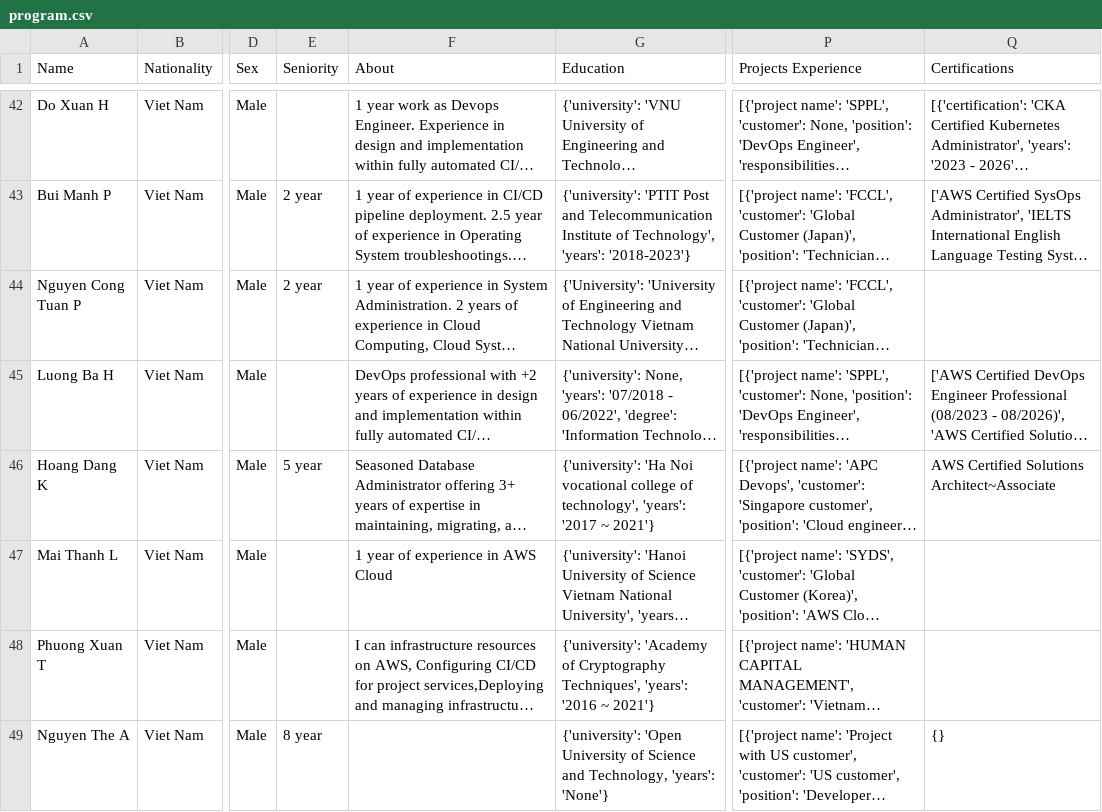
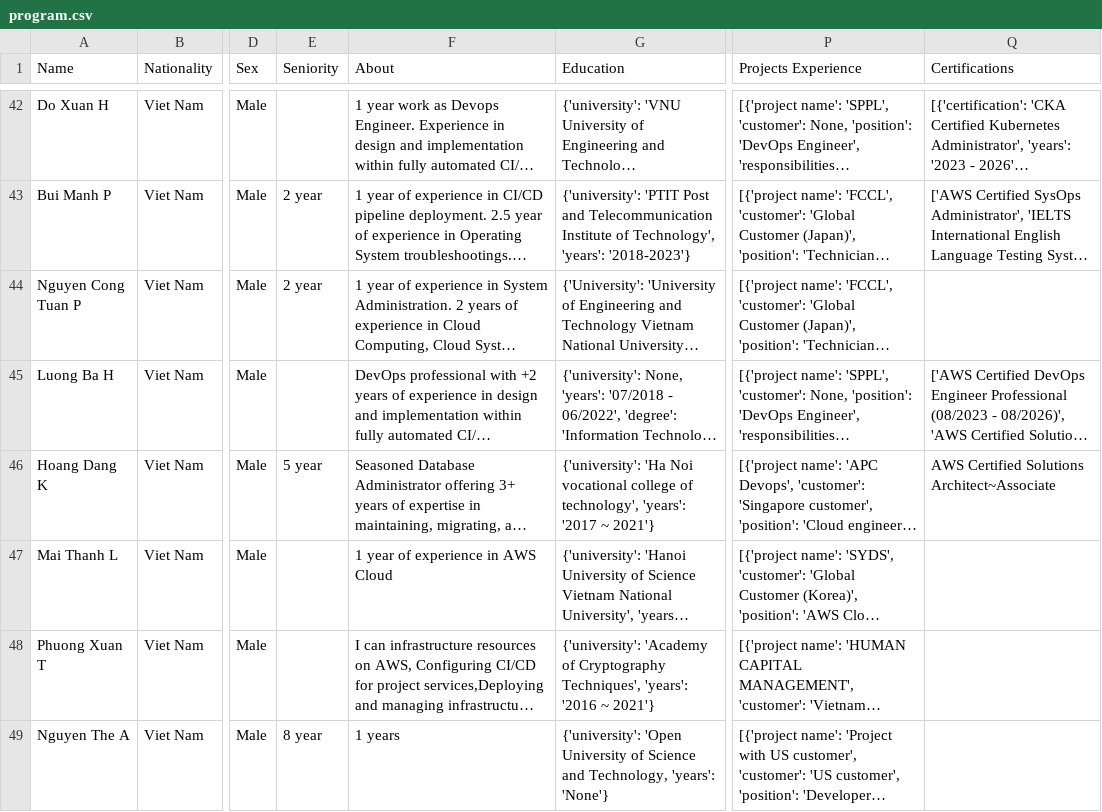
Before and after one commit to minhnhatdanchoi/dataset, a CSV file: Data/final_data_raw/program.csv, drawn as a sheet; only a part is shown, gaps mark what is left out; long unchanged cells end in …; the diff names each change by its address in the sheet, - before the commit and + after, or states it on an @@ line.

Commit message:
fix

```diff
--- a/Data/final_data_raw/program.csv
+++ b/Data/final_data_raw/program.csv
-F49 (About): (empty)
+F49 (About): 1 years
-Q49 (Certifications): {}
+Q49 (Certifications): (empty)
```
